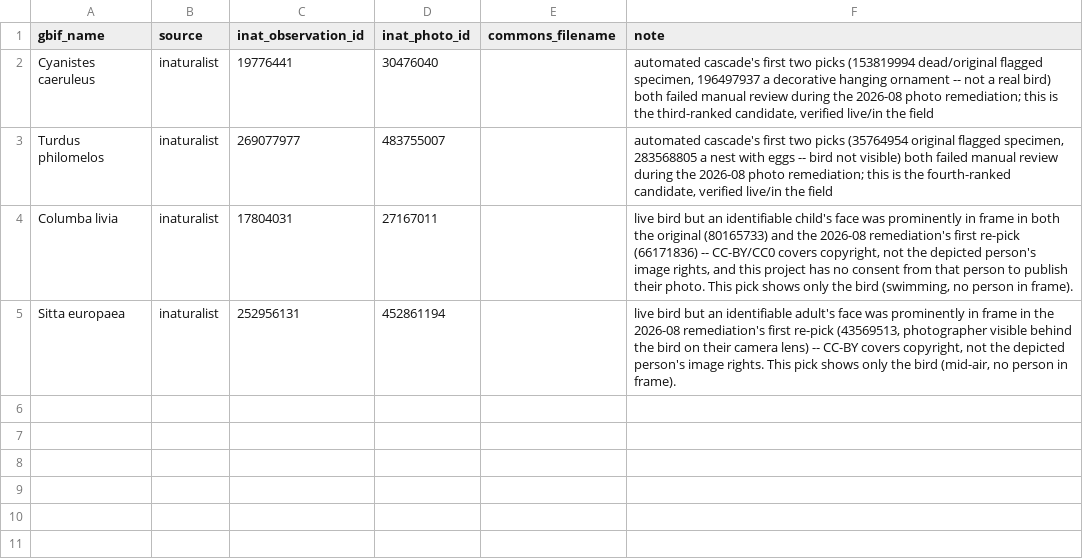
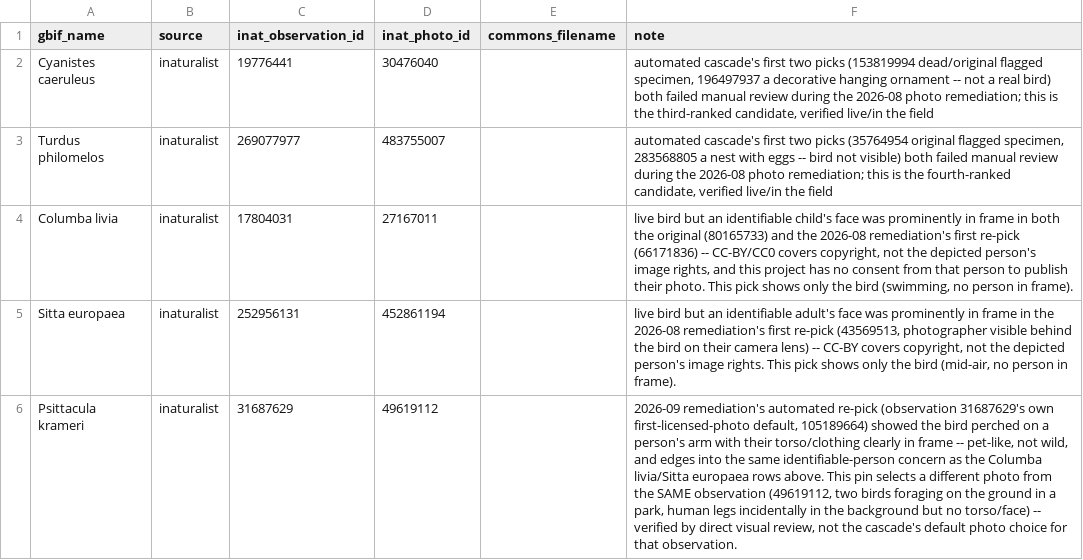
Before and after one commit to paulofreitas55/Nidatlas, a CSV file: data/image_overrides.csv, drawn as a sheet; the diff names each change by its address in the sheet, - before the commit and + after, or states it on an @@ line.

```diff
--- a/data/image_overrides.csv
+++ b/data/image_overrides.csv
+row 6: Psittacula krameri | inaturalist | 31687629 | 49619112 |  | 2026-09 remediation's automated re-pick (observation 31687629's own first-licensed-photo default, 105189664) showed the bird perched on a person's arm with their torso/clothing clearly in frame -- pet-like, not wild, and edges into the same identifiable-person concern as the Columba livia/Sitta europaea rows above. This pin selects a different photo from the SAME observation (49619112, two birds foraging on the ground in a park, human legs incidentally in the background but no torso/face) -- verified by direct visual review, not the cascade's default photo choice for that observation.
```
